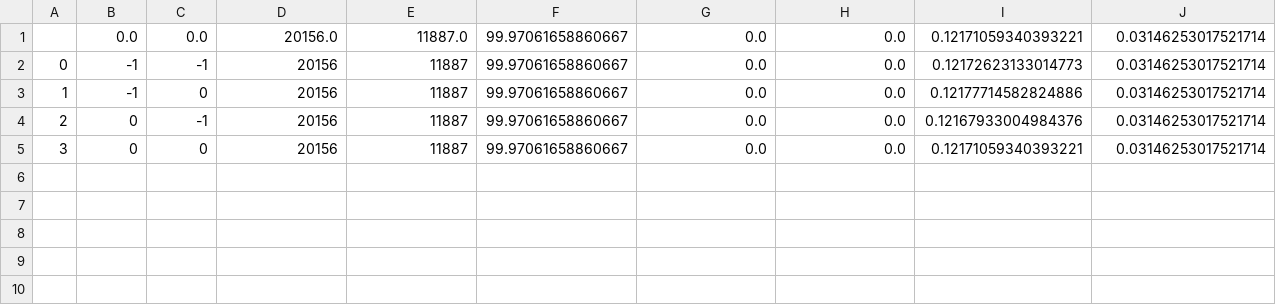
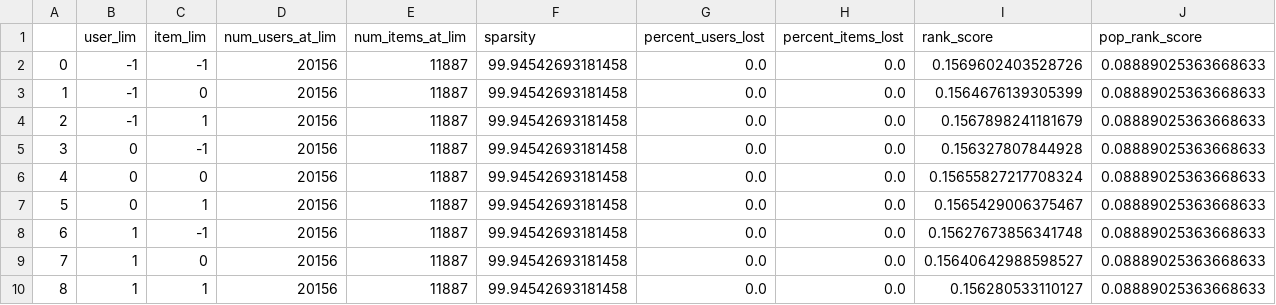
Before and after one commit to Jesse-Kerr/recordmender, a CSV file: statistics_at_interaction_limits.csv, drawn as a sheet.

```diff
--- a/statistics_at_interaction_limits.csv
+++ b/statistics_at_interaction_limits.csv
@@ -1,5 +1,10 @@
-,0.0,0.0,20156.0,11887.0,99.97061658860667,0.0,0.0,0.12171059340393221,0.03146253017521714
-0,-1,-1,20156,11887,99.97061658860667,0.0,0.0,0.12172623133014773,0.03146253017521714
-1,-1,0,20156,11887,99.97061658860667,0.0,0.0,0.12177714582824886,0.03146253017521714
-2,0,-1,20156,11887,99.97061658860667,0.0,0.0,0.12167933004984376,0.03146253017521714
-3,0,0,20156,11887,99.97061658860667,0.0,0.0,0.12171059340393221,0.03146253017521714
+,user_lim,item_lim,num_users_at_lim,num_items_at_lim,sparsity,percent_users_lost,percent_items_lost,rank_score,pop_rank_score
+0,-1,-1,20156,11887,99.94542693181458,0.0,0.0,0.1569602403528726,0.08889025363668633
+1,-1,0,20156,11887,99.94542693181458,0.0,0.0,0.1564676139305399,0.08889025363668633
+2,-1,1,20156,11887,99.94542693181458,0.0,0.0,0.1567898241181679,0.08889025363668633
+3,0,-1,20156,11887,99.94542693181458,0.0,0.0,0.156327807844928,0.08889025363668633
+4,0,0,20156,11887,99.94542693181458,0.0,0.0,0.15655827217708324,0.08889025363668633
+5,0,1,20156,11887,99.94542693181458,0.0,0.0,0.1565429006375467,0.08889025363668633
+6,1,-1,20156,11887,99.94542693181458,0.0,0.0,0.15627673856341748,0.08889025363668633
+7,1,0,20156,11887,99.94542693181458,0.0,0.0,0.15640642988598527,0.08889025363668633
+8,1,1,20156,11887,99.94542693181458,0.0,0.0,0.156280533110127,0.08889025363668633
```
Also changed, not shown: 5 other files.
